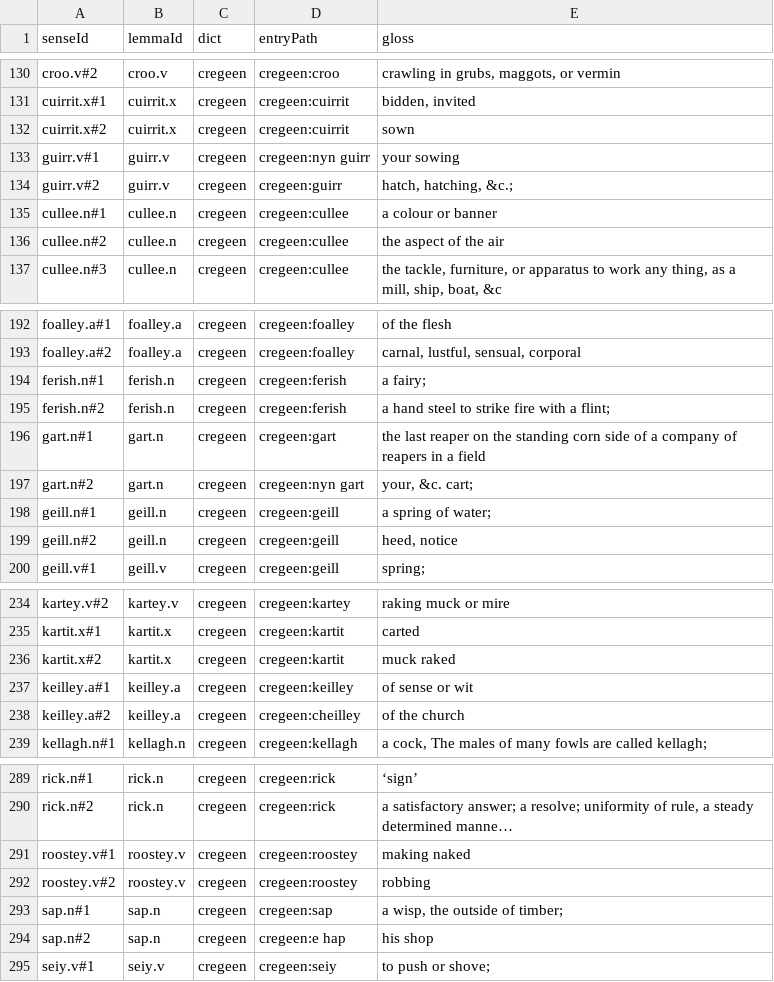
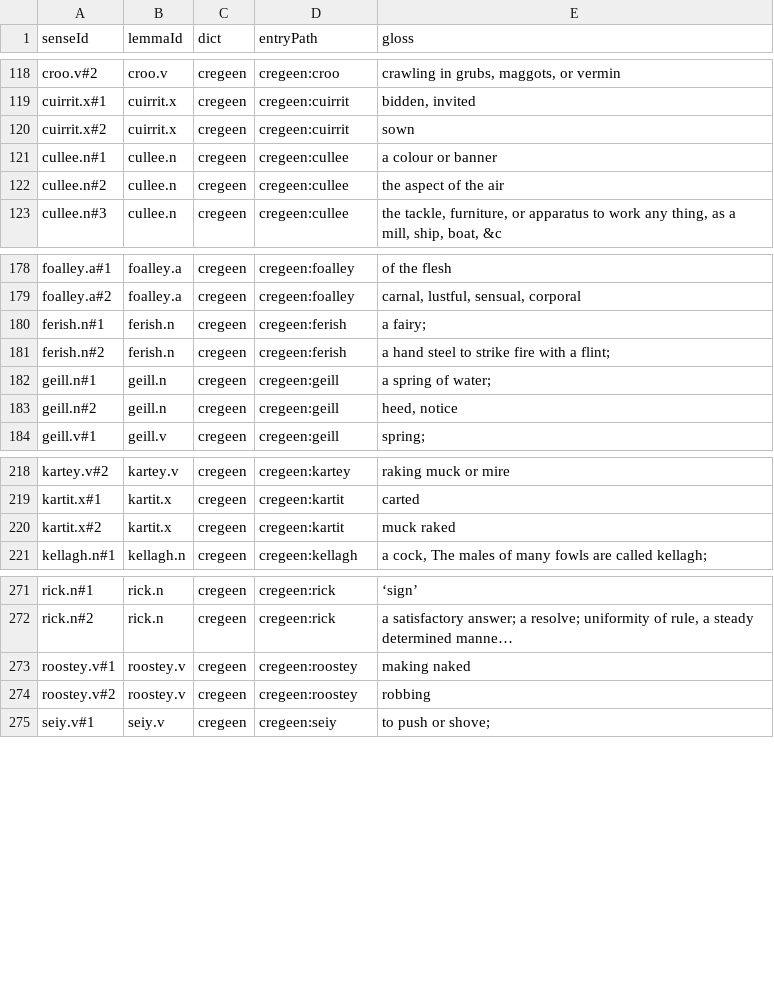
Before and after one commit to david-allison/manx-lemma-data, a TSV file: senses.tsv, drawn as a sheet; only a part is shown, gaps mark what is left out; the diff covers the shown part only; the diff names each change by its address in the sheet, - before the commit and + after, or states it on an @@ line.

```diff
--- a/senses.tsv
+++ b/senses.tsv
-row 133: guirr.v#1 | guirr.v | cregeen | cregeen:nyn guirr | your sowing
-row 134: guirr.v#2 | guirr.v | cregeen | cregeen:guirr | hatch, hatching, &c.;
-row 196: gart.n#1 | gart.n | cregeen | cregeen:gart | the last reaper on the standing corn side of a company of reapers in a field
-row 197: gart.n#2 | gart.n | cregeen | cregeen:nyn gart | your, &c. cart;
-row 237: keilley.a#1 | keilley.a | cregeen | cregeen:keilley | of sense or wit
-row 238: keilley.a#2 | keilley.a | cregeen | cregeen:cheilley | of the church
-row 293: sap.n#1 | sap.n | cregeen | cregeen:sap | a wisp, the outside of timber;
-row 294: sap.n#2 | sap.n | cregeen | cregeen:e hap | his shop
```
Also changed, not shown: 12 removed rows elsewhere in this file, lemma.overrides.tsv, 1 other file.
